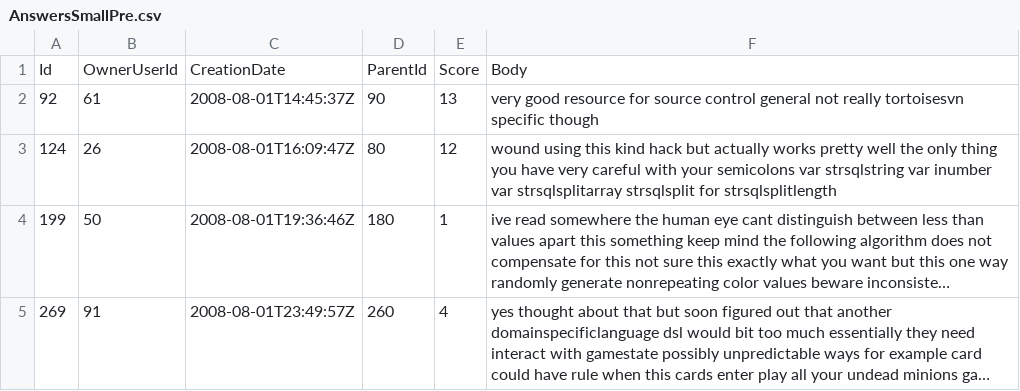
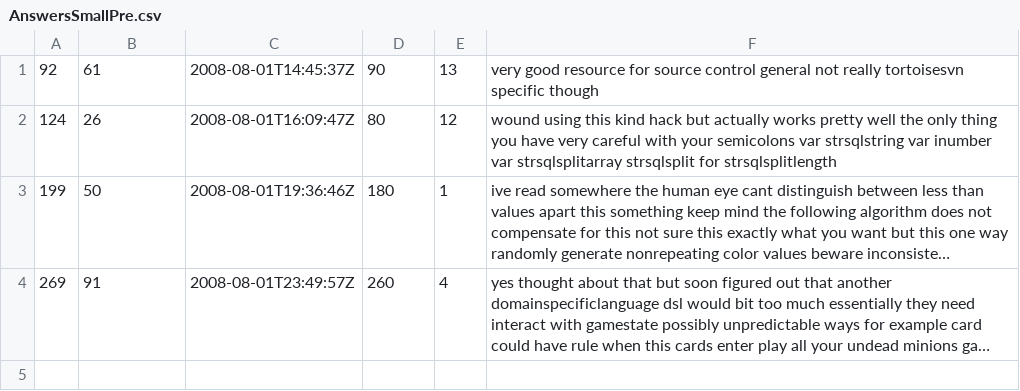
Before and after one commit to arensonzz/mapreduce-on-stackoverflow-dataset, a CSV file: jobs/data/AnswersSmallPre.csv, drawn as a sheet; long unchanged cells end in ….

```diff
--- a/jobs/data/AnswersSmallPre.csv
+++ b/jobs/data/AnswersSmallPre.csv
@@ -1,2 +1 @@
-Id,OwnerUserId,CreationDate,ParentId,Score,Body
 92,61,2008-08-01T14:45:37Z,90,13,very good resource for source control general not really tortoisesvn specific though
```
Also changed, not shown: jobs/data/QuestionsSmallPre.csv, 4 other files.
